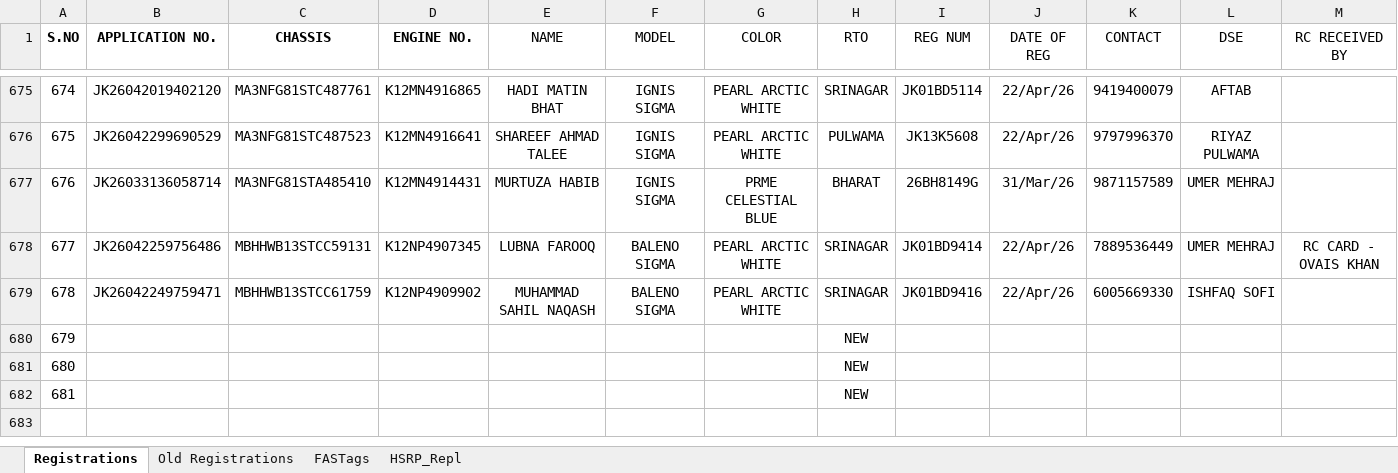
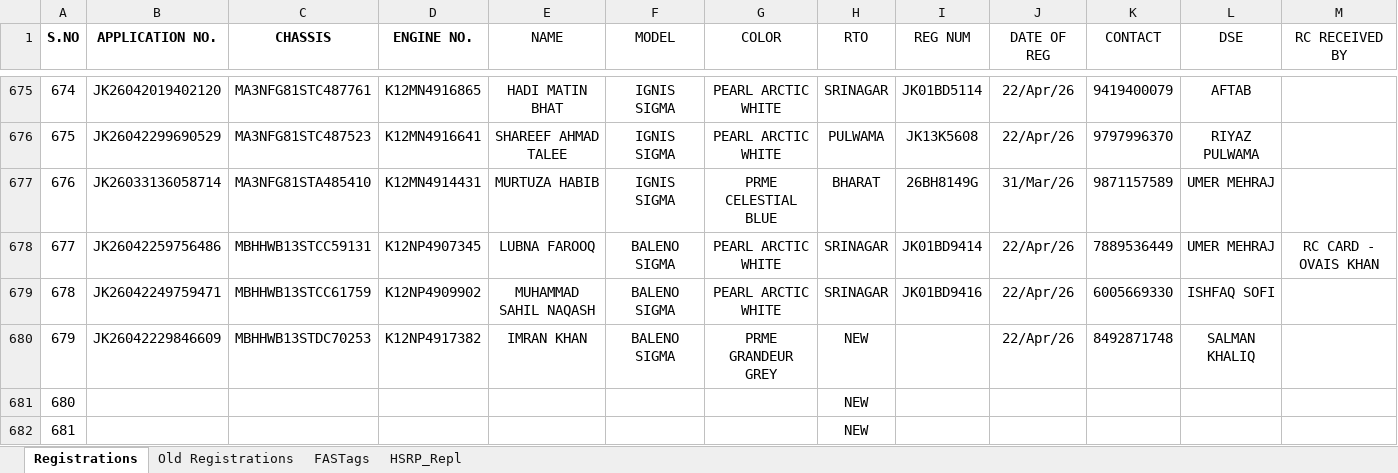
Before and after one commit to adilahmadsofi-ck/Documents, an Excel workbook: RegistrationsFile.xlsx, sheet Registrations, drawn as a sheet; only a part is shown, gaps mark what is left out; values as stored, in another font and other column widths than the file's, no borders; conditional formats and table styles not drawn; the diff names each change by its address in the sheet, - before the commit and + after, or states it on an @@ line.

Commit message:
Update RegistrationsFile.xlsx

```diff
--- a/RegistrationsFile.xlsx (sheet Registrations)
+++ b/RegistrationsFile.xlsx (sheet Registrations)
-B680 (APPLICATION NO.): (empty)
+B680 (APPLICATION NO.): JK26042229846609
-C680 (CHASSIS): (empty)
+C680 (CHASSIS): MBHHWB13STDC70253
-D680 (ENGINE NO.): (empty)
+D680 (ENGINE NO.): K12NP4917382
-E680 (NAME): (empty)
+E680 (NAME): IMRAN KHAN
-F680 (MODEL): (empty)
+F680 (MODEL): BALENO SIGMA
-G680 (COLOR): (empty)
+G680 (COLOR): PRME GRANDEUR GREY
-J680 (DATE OF REG): (empty)
+J680 (DATE OF REG): 22/Apr/26
-K680 (CONTACT): (empty)
+K680 (CONTACT): 8492871748
-L680 (DSE): (empty)
+L680 (DSE): SALMAN KHALIQ
```
